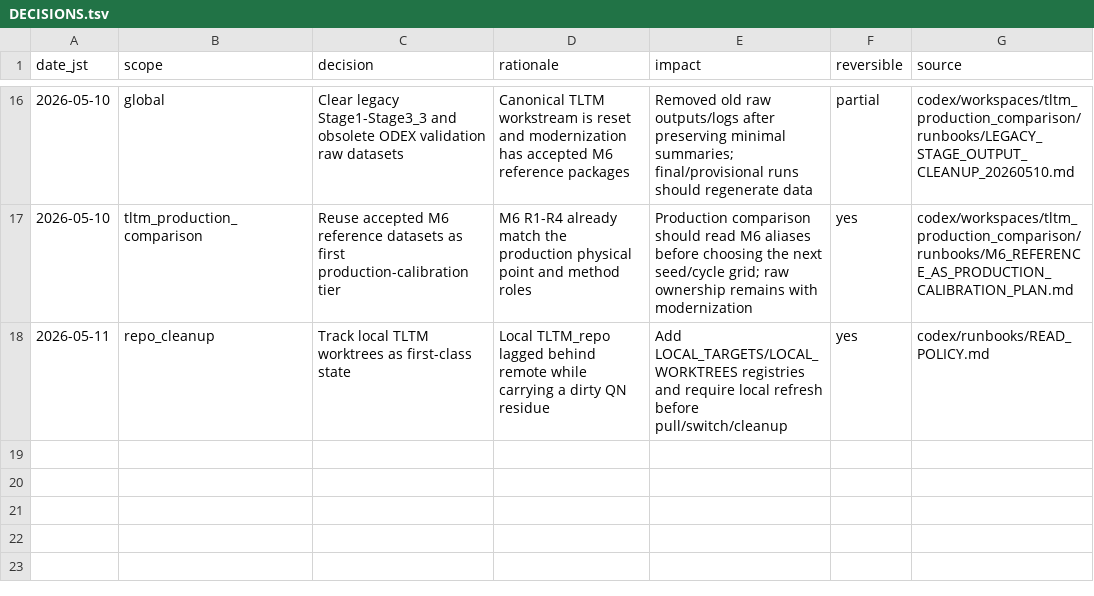
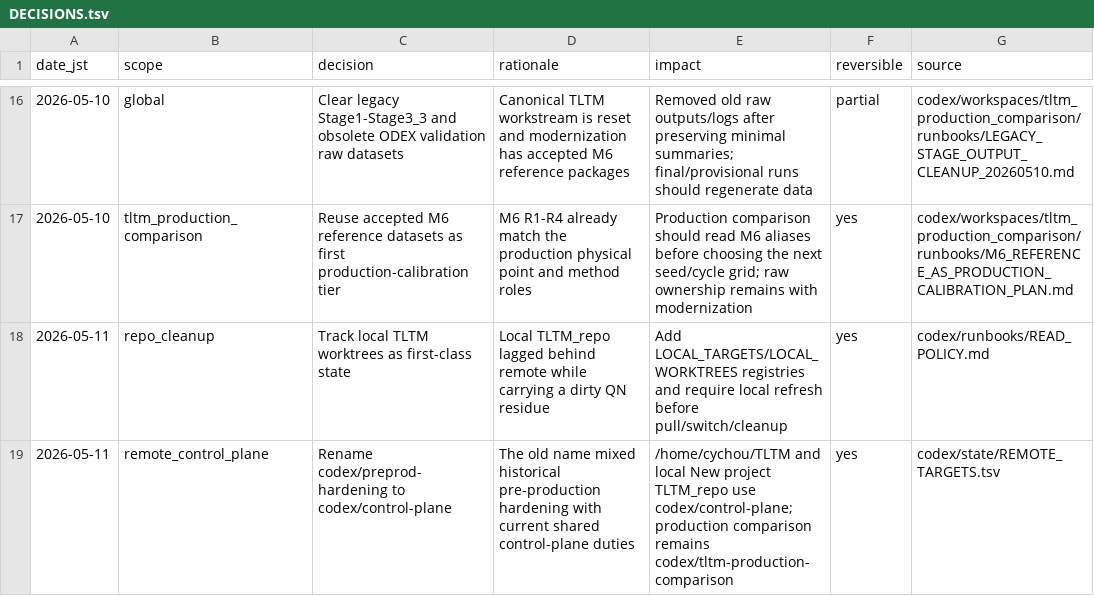
Before and after one commit to C-Y-Chou/generalized-thimble-hmc, a TSV file: codex/state/DECISIONS.tsv, drawn as a sheet; only a part is shown, gaps mark what is left out.

Commit message:
Rename preprod hardening to control plane

```diff
--- a/codex/state/DECISIONS.tsv
+++ b/codex/state/DECISIONS.tsv
@@ -18 +18,2 @@ date_jst	scope	decision	rationale	impact	reversible	source
 2026-05-11	repo_cleanup	Track local TLTM worktrees as first-class state	Local TLTM_repo lagged behind remote while carrying a dirty QN residue	Add LOCAL_TARGETS/LOCAL_WORKTREES registries and require local refresh before pull/switch/cleanup	yes	codex/runbooks/READ_POLICY.md
+2026-05-11	remote_control_plane	Rename codex/preprod-hardening to codex/control-plane	The old name mixed historical pre-production hardening with current shared control-plane duties	/home/cychou/TLTM and local New project TLTM_repo use codex/control-plane; production comparison remains codex/tltm-production-comparison	yes	codex/state/REMOTE_TARGETS.tsv
```
Also changed, not shown: codex/state/LOCAL_TARGETS.tsv, codex/state/LOCAL_WORKTREES.tsv, 24 other files.
